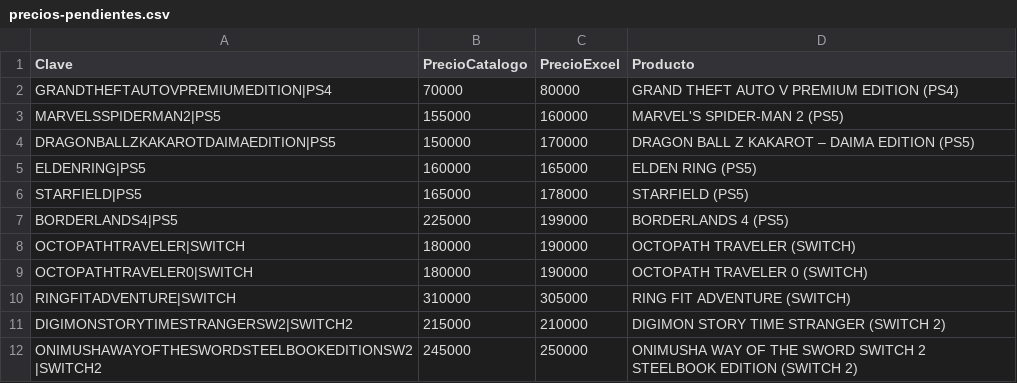
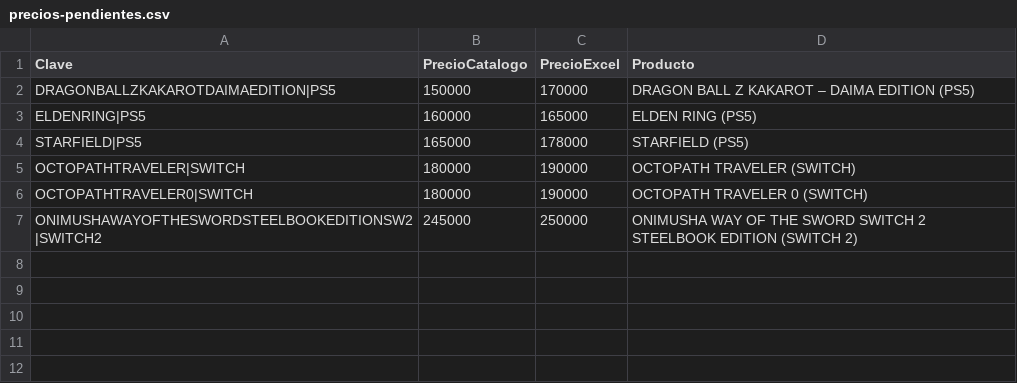
Before and after one commit to pipegamess/Pipe-Games, a CSV file: stock/precios-pendientes.csv, drawn as a sheet.

```diff
--- a/stock/precios-pendientes.csv
+++ b/stock/precios-pendientes.csv
@@ -1,4 +1,2 @@
 Clave,PrecioCatalogo,PrecioExcel,Producto
-GRANDTHEFTAUTOVPREMIUMEDITION|PS4,70000,80000,GRAND THEFT AUTO V PREMIUM EDITION (PS4)
-MARVELSSPIDERMAN2|PS5,155000,160000,MARVEL'S SPIDER-MAN 2 (PS5)
 DRAGONBALLZKAKAROTDAIMAEDITION|PS5,150000,170000,DRAGON BALL Z KAKAROT – DAIMA EDITION (PS5)
@@ -6,7 +4,4 @@ ELDENRING|PS5,160000,165000,ELDEN RING (PS5)
 STARFIELD|PS5,165000,178000,STARFIELD (PS5)
-BORDERLANDS4|PS5,225000,199000,BORDERLANDS 4 (PS5)
 OCTOPATHTRAVELER|SWITCH,180000,190000,OCTOPATH TRAVELER (SWITCH)
 OCTOPATHTRAVELER0|SWITCH,180000,190000,OCTOPATH TRAVELER 0 (SWITCH)
-RINGFITADVENTURE|SWITCH,310000,305000,RING FIT ADVENTURE (SWITCH)
-DIGIMONSTORYTIMESTRANGERSW2|SWITCH2,215000,210000,DIGIMON STORY TIME STRANGER (SWITCH 2)
 ONIMUSHAWAYOFTHESWORDSTEELBOOKEDITIONSW2|SWITCH2,245000,250000,ONIMUSHA WAY OF THE SWORD SWITCH 2 STEELBOOK EDITION (SWITCH 2)
```
Also changed, not shown: catalogo-meta.csv, stock/stock.csv, 2 other files.
